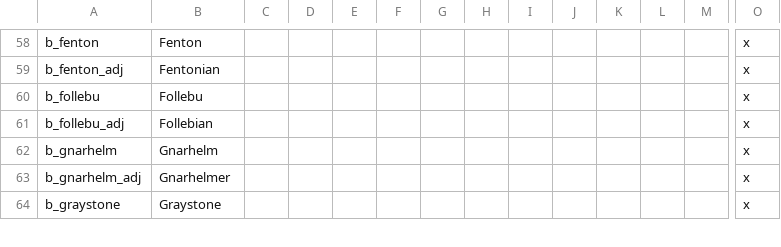
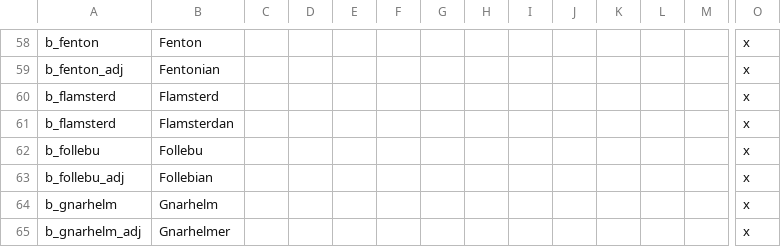
Before and after one commit to chriscohen/ck2-forgottenkings, a CSV file: ForgottenRealms/localisation/00_Barony_names.csv, drawn as a sheet; only a part is shown, gaps mark what is left out; the shorter side is filled out with more unchanged rows; rows hold the shown columns only; the diff names each change by its address in the sheet, - before the commit and + after, or states it on an @@ line.

Commit message:
Added localisation for barony of Flamsterd.

```diff
--- a/ForgottenRealms/localisation/00_Barony_names.csv
+++ b/ForgottenRealms/localisation/00_Barony_names.csv
+row 60: b_flamsterd | Flamsterd |  |  |  |  |  |  |  |  |  |  |  | x
+row 61: b_flamsterd | Flamsterdan |  |  |  |  |  |  |  |  |  |  |  | x
```
